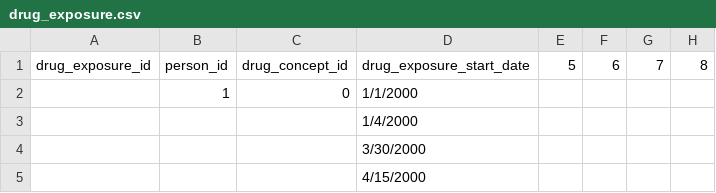
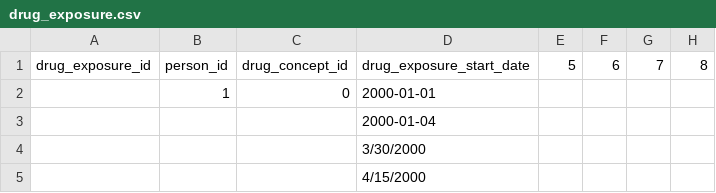
Before and after one commit to OHDSI/sandbox, a CSV file: Kratos/Generic/drug_exposure.csv, drawn as a sheet; only a part is shown; the diff names each change by its address in the sheet, - before the commit and + after, or states it on an @@ line.

Commit message:
Update drug_exposure.csv

```diff
--- a/Kratos/Generic/drug_exposure.csv
+++ b/Kratos/Generic/drug_exposure.csv
-D2: 1/1/2000
+D2: 2000-01-01
-D3: 1/4/2000
+D3: 2000-01-04
```
